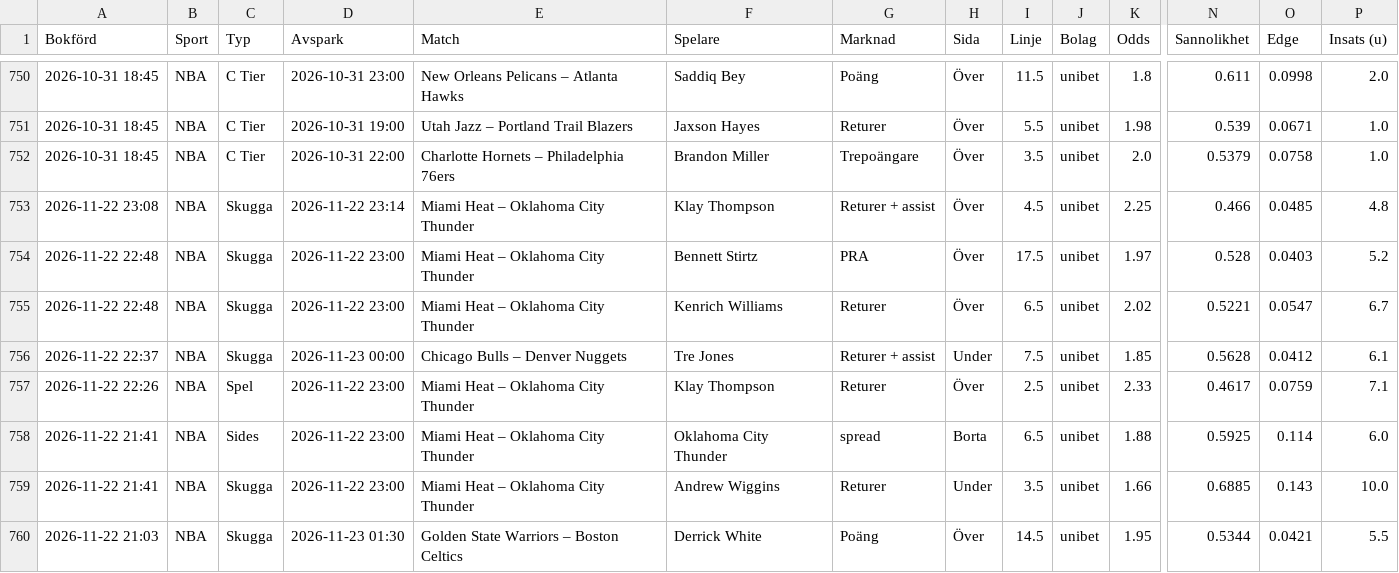
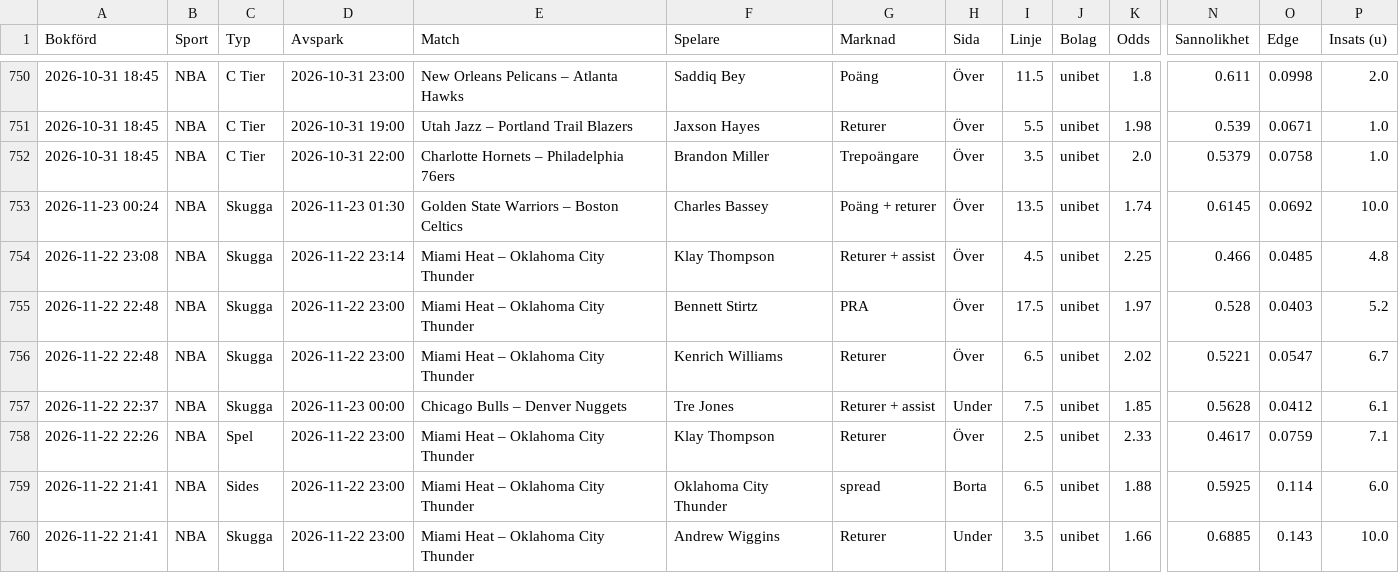
Before and after one commit to FatFockFrank888/propsbot, a CSV file: site/csv/nba.csv, drawn as a sheet; only a part is shown, gaps mark what is left out; the shorter side is filled out with more unchanged rows; rows hold the shown columns only; the diff names each change by its address in the sheet, - before the commit and + after, or states it on an @@ line.

```diff
--- a/site/csv/nba.csv
+++ b/site/csv/nba.csv
+row 753: 2026-11-23 00:24 | NBA | Skugga | 2026-11-23 01:30 | Golden State Warriors – Boston Celtics | Charles Bassey | Poäng + returer | Över | 13.5 | unibet | 1.74 | 0.6145 | 0.0692 | 10.0
```
Also changed, not shown: site/csv/sammanfattning.csv, 30 other files.
